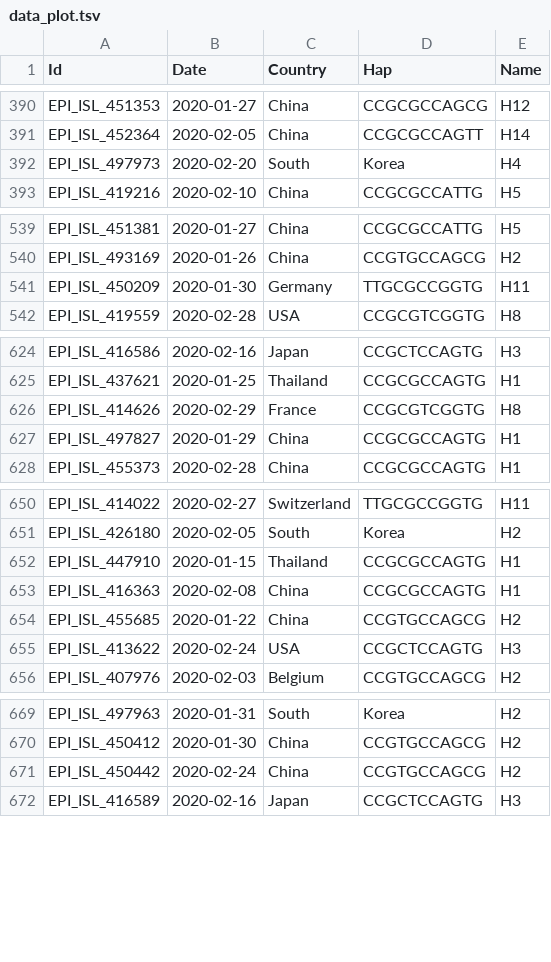
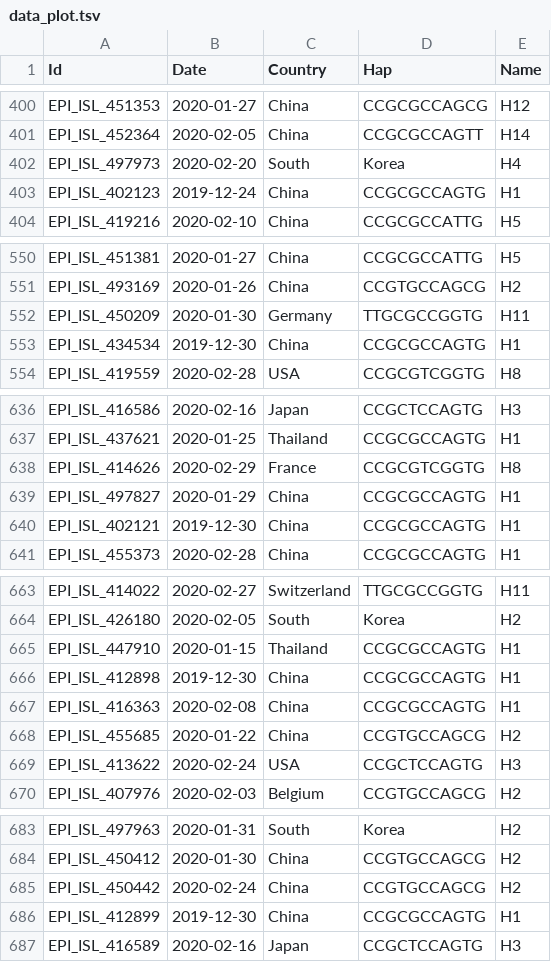
Before and after one commit to Dulab2020/AutoVEM, a TSV file: samples/output/data_plot.tsv, drawn as a sheet; only a part is shown, gaps mark what is left out; the diff covers the shown part only.

```diff
--- a/samples/output/data_plot.tsv
+++ b/samples/output/data_plot.tsv
@@ -392,2 +402,3 @@ EPI_ISL_452364	2020-02-05	China	CCGCGCCAGTT	H14
 EPI_ISL_497973	2020-02-20	South	Korea	H4
+EPI_ISL_402123	2019-12-24	China	CCGCGCCAGTG	H1
 EPI_ISL_419216	2020-02-10	China	CCGCGCCATTG	H5
@@ -541,2 +552,3 @@ EPI_ISL_493169	2020-01-26	China	CCGTGCCAGCG	H2
 EPI_ISL_450209	2020-01-30	Germany	TTGCGCCGGTG	H11
+EPI_ISL_434534	2019-12-30	China	CCGCGCCAGTG	H1
 EPI_ISL_419559	2020-02-28	USA	CCGCGTCGGTG	H8
@@ -627,2 +639,3 @@ EPI_ISL_414626	2020-02-29	France	CCGCGTCGGTG	H8
 EPI_ISL_497827	2020-01-29	China	CCGCGCCAGTG	H1
+EPI_ISL_402121	2019-12-30	China	CCGCGCCAGTG	H1
 EPI_ISL_455373	2020-02-28	China	CCGCGCCAGTG	H1
@@ -652,2 +665,3 @@ EPI_ISL_426180	2020-02-05	South	Korea	H2
 EPI_ISL_447910	2020-01-15	Thailand	CCGCGCCAGTG	H1
+EPI_ISL_412898	2019-12-30	China	CCGCGCCAGTG	H1
 EPI_ISL_416363	2020-02-08	China	CCGCGCCAGTG	H1
@@ -671,2 +685,3 @@ EPI_ISL_450412	2020-01-30	China	CCGTGCCAGCG	H2
 EPI_ISL_450442	2020-02-24	China	CCGTGCCAGCG	H2
+EPI_ISL_412899	2019-12-30	China	CCGCGCCAGTG	H1
 EPI_ISL_416589	2020-02-16	Japan	CCGCTCCAGTG	H3
```
Also changed, not shown: 17 added rows elsewhere in this file, samples/output/data.tsv, 12 other files.
